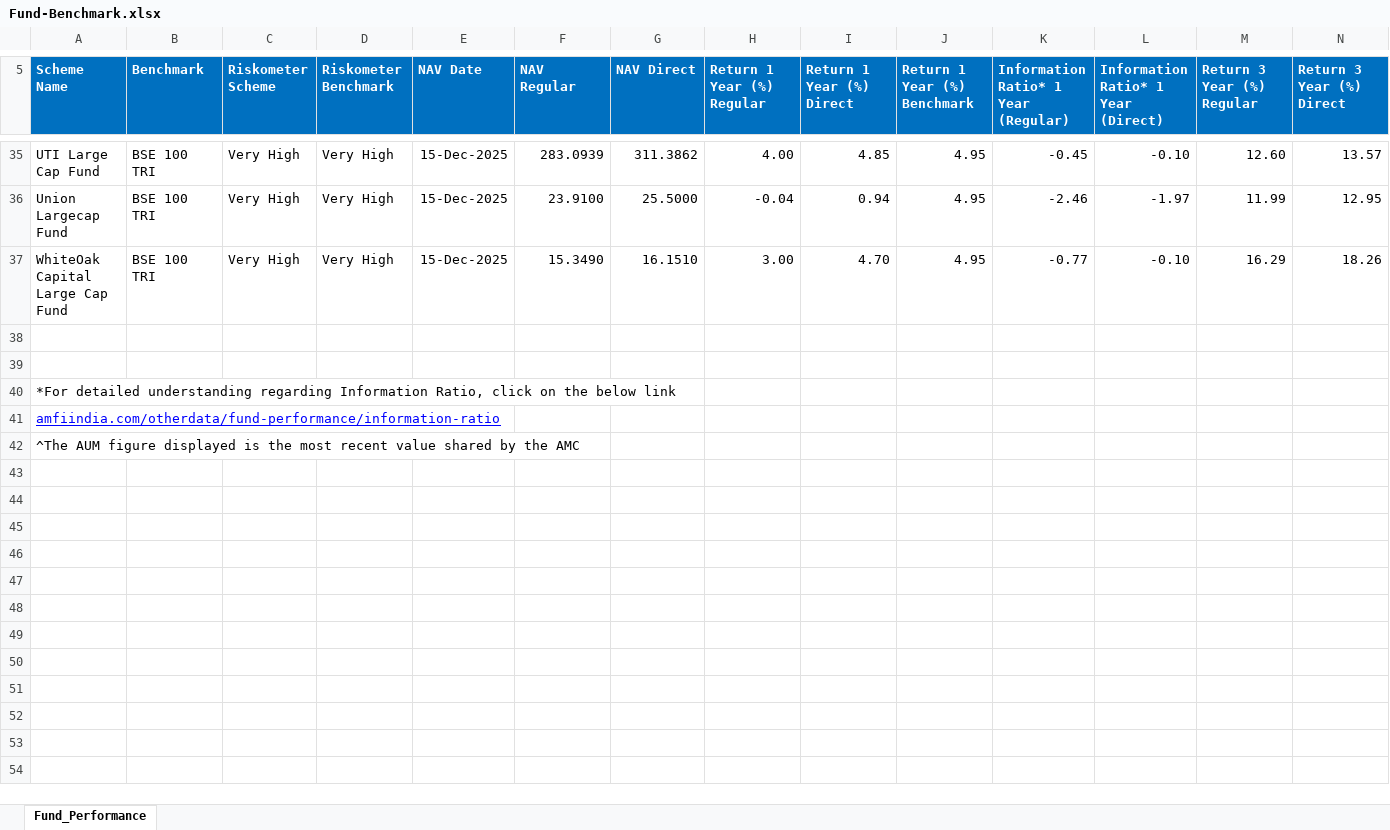
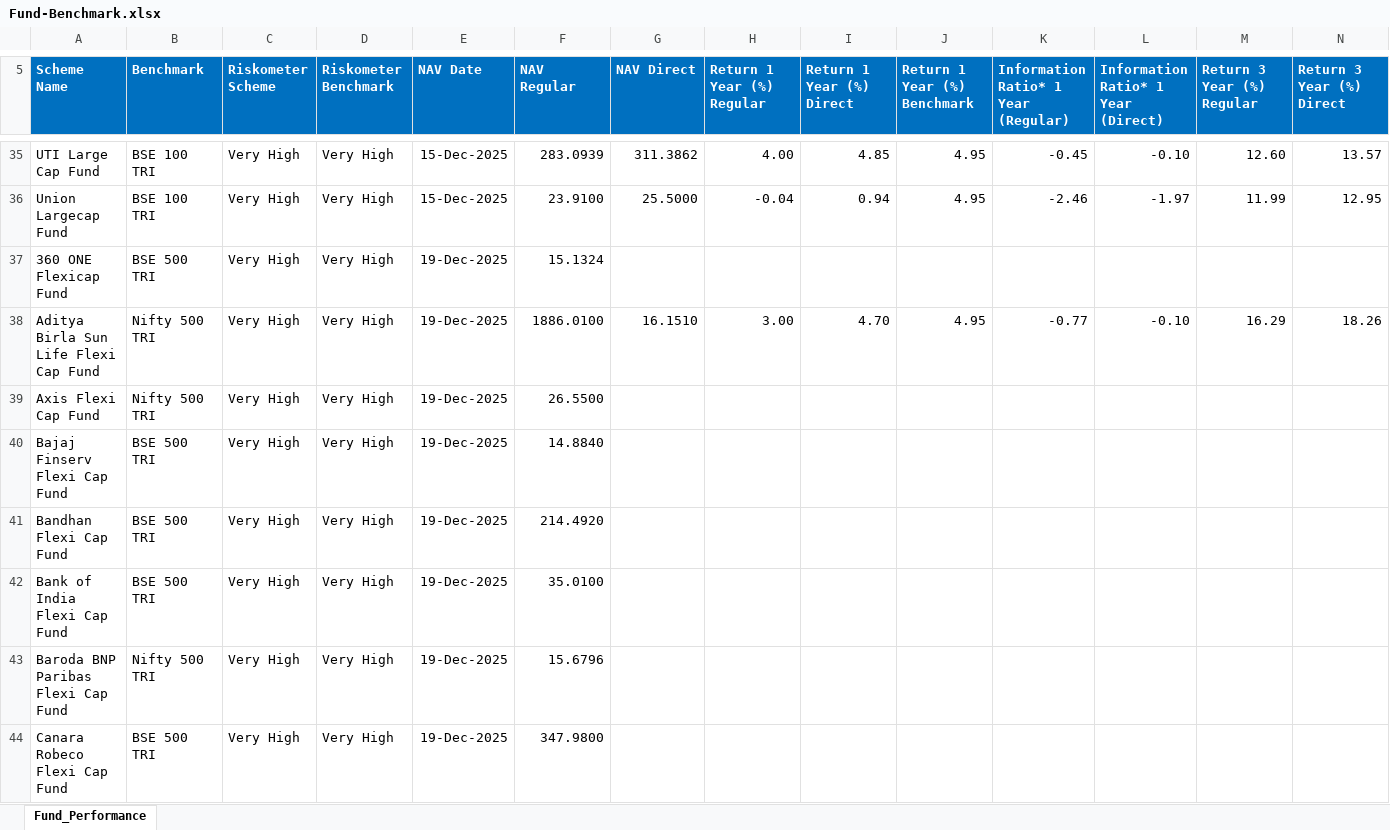
Before and after one commit to AvneetSingh-98/mfscreener, an Excel workbook: backend/data_ingestion/benchmarks/Fund-Benchmark.xlsx, sheet Fund_Performance, drawn as a sheet; only a part is shown, gaps mark what is left out; values as stored, in another font and other column widths than the file's, no borders; removed rows and columns are numbered as before the commit, all else as after; rows hold the shown columns only; the diff covers the shown part only; the diff names each change by its address in the sheet, - before the commit and + after, or states it on an @@ line.

Commit message:
Add benchmarks, qualitative ingestion pipeline, extractors, factsheets, and scoring updates

```diff
--- a/backend/data_ingestion/benchmarks/Fund-Benchmark.xlsx (sheet Fund_Performance)
+++ b/backend/data_ingestion/benchmarks/Fund-Benchmark.xlsx (sheet Fund_Performance)
+row 37: 360 ONE Flexicap Fund | BSE 500 TRI | Very High | Very High | 19-Dec-2025 | 15.1324
-A38 (Scheme Name): WhiteOak Capital Large Cap Fund
+A38 (Scheme Name): Aditya Birla Sun Life Flexi Cap Fund
-B38 (Benchmark): BSE 100 TRI
+B38 (Benchmark): Nifty 500 TRI
-E38 (NAV Date): 15-Dec-2025
+E38 (NAV Date): 19-Dec-2025
-F38 (NAV Regular): 15.3490
+F38 (NAV Regular): 1886.0100
-row 39: (empty)
+row 39: Axis Flexi Cap Fund | Nifty 500 TRI | Very High | Very High | 19-Dec-2025 | 26.5500
-row 40: (empty)
+row 40: Bajaj Finserv Flexi Cap Fund | BSE 500 TRI | Very High | Very High | 19-Dec-2025 | 14.8840
-row 40: *For detailed understanding regarding Information Ratio, click on the below link
-row 41: amfiindia.com/otherdata/fund-performance/information-ratio
-row 42: ^The AUM figure displayed is the most recent value shared by the AMC
+row 41: Bandhan Flexi Cap Fund | BSE 500 TRI | Very High | Very High | 19-Dec-2025 | 214.4920
+row 42: Bank of India Flexi Cap Fund | BSE 500 TRI | Very High | Very High | 19-Dec-2025 | 35.0100
+row 43: Baroda BNP Paribas Flexi Cap Fund | Nifty 500 TRI | Very High | Very High | 19-Dec-2025 | 15.6796
+row 44: Canara Robeco Flexi Cap Fund | BSE 500 TRI | Very High | Very High | 19-Dec-2025 | 347.9800
```
Also changed, not shown: 223 added rows elsewhere in this sheet, 50 other files.
